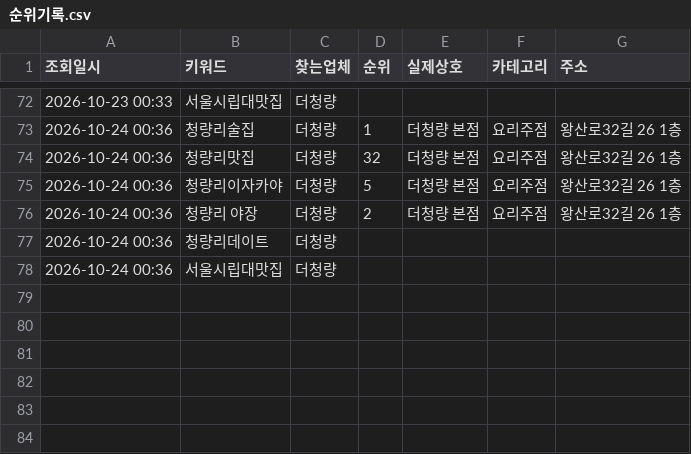
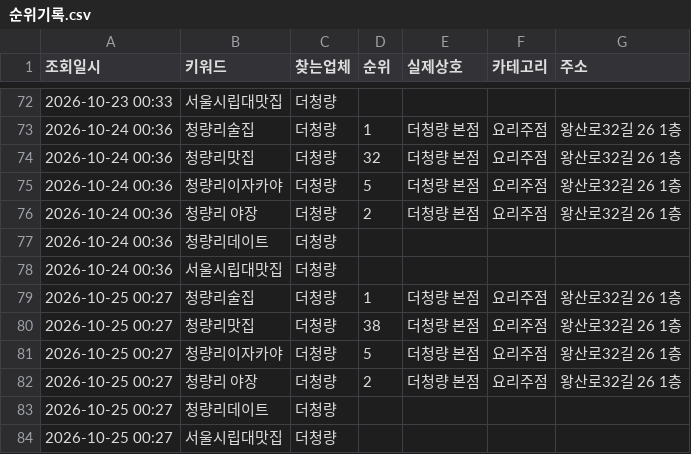
Before and after one commit to thecheongryang-svg/deocheongryang-naver-rank, a CSV file: 순위기록.csv, drawn as a sheet; only a part is shown, gaps mark what is left out; the diff names each change by its address in the sheet, - before the commit and + after, or states it on an @@ line.

```diff
--- a/순위기록.csv
+++ b/순위기록.csv
+row 79: 2026-10-25 00:27 | 청량리술집 | 더청량 | 1 | 더청량 본점 | 요리주점 | 왕산로32길 26 1층
+row 80: 2026-10-25 00:27 | 청량리맛집 | 더청량 | 38 | 더청량 본점 | 요리주점 | 왕산로32길 26 1층
+row 81: 2026-10-25 00:27 | 청량리이자카야 | 더청량 | 5 | 더청량 본점 | 요리주점 | 왕산로32길 26 1층
+row 82: 2026-10-25 00:27 | 청량리 야장 | 더청량 | 2 | 더청량 본점 | 요리주점 | 왕산로32길 26 1층
+row 83: 2026-10-25 00:27 | 청량리데이트 | 더청량
+row 84: 2026-10-25 00:27 | 서울시립대맛집 | 더청량
```
Also changed, not shown: 1 other file.
